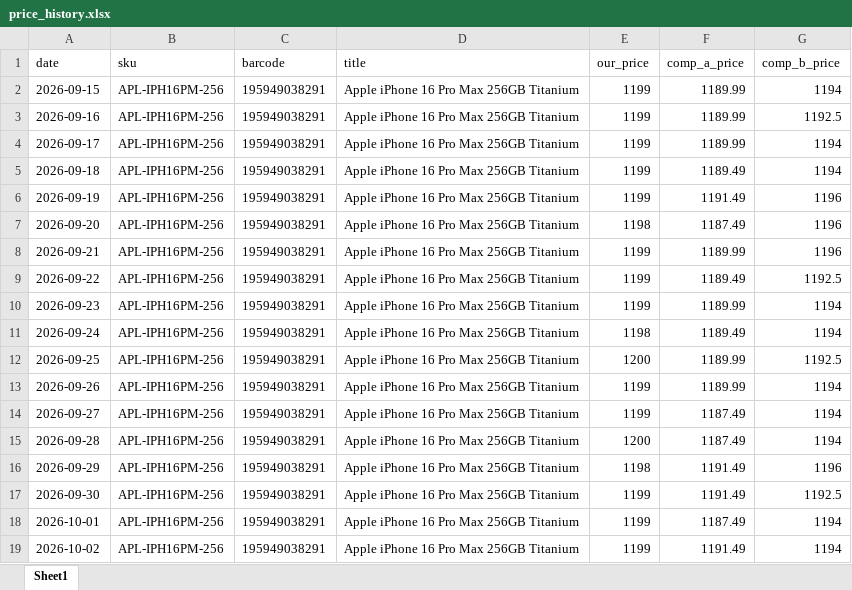
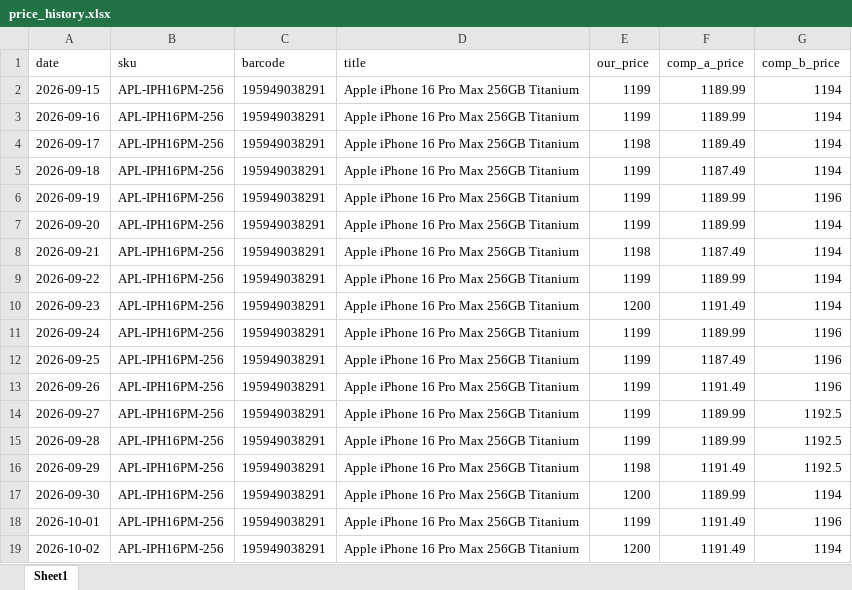
Before and after one commit to zymaneta-eng/pricepulse-repricer, an Excel workbook: price_history.xlsx, sheet Sheet1, drawn as a sheet; only a part is shown; values as stored, in another font and other column widths than the file's, no borders; the diff covers the shown part only; the diff names each change by its address in the sheet, - before the commit and + after, or states it on an @@ line.

```diff
--- a/price_history.xlsx (sheet Sheet1)
+++ b/price_history.xlsx (sheet Sheet1)
-G3 (comp_b_price): 1192.5
+G3 (comp_b_price): 1194
-E4 (our_price): 1199
+E4 (our_price): 1198
-F4 (comp_a_price): 1189.99
+F4 (comp_a_price): 1189.49
-F5 (comp_a_price): 1189.49
+F5 (comp_a_price): 1187.49
-F6 (comp_a_price): 1191.49
+F6 (comp_a_price): 1189.99
-E7 (our_price): 1198
+E7 (our_price): 1199
-F7 (comp_a_price): 1187.49
+F7 (comp_a_price): 1189.99
-G7:G8 (comp_b_price): 1196
+G7:G8 (comp_b_price): 1194
-E8 (our_price): 1199
+E8 (our_price): 1198
-F8 (comp_a_price): 1189.99
+F8 (comp_a_price): 1187.49
-F9 (comp_a_price): 1189.49
+F9 (comp_a_price): 1189.99
-G9 (comp_b_price): 1192.5
+G9 (comp_b_price): 1194
-E10 (our_price): 1199
+E10 (our_price): 1200
-F10 (comp_a_price): 1189.99
+F10 (comp_a_price): 1191.49
-E11 (our_price): 1198
+E11 (our_price): 1199
-F11 (comp_a_price): 1189.49
+F11 (comp_a_price): 1189.99
-G11 (comp_b_price): 1194
+G11 (comp_b_price): 1196
-E12 (our_price): 1200
+E12 (our_price): 1199
-F12 (comp_a_price): 1189.99
+F12 (comp_a_price): 1187.49
-G12 (comp_b_price): 1192.5
+G12 (comp_b_price): 1196
-F13 (comp_a_price): 1189.99
+F13 (comp_a_price): 1191.49
-G13 (comp_b_price): 1194
+G13 (comp_b_price): 1196
-F14:F15 (comp_a_price): 1187.49
+F14:F15 (comp_a_price): 1189.99
-G14:G15 (comp_b_price): 1194
+G14:G15 (comp_b_price): 1192.5
-E15 (our_price): 1200
+E15 (our_price): 1199
-G16 (comp_b_price): 1196
+G16 (comp_b_price): 1192.5
-E17 (our_price): 1199
+E17 (our_price): 1200
-F17 (comp_a_price): 1191.49
+F17 (comp_a_price): 1189.99
-G17 (comp_b_price): 1192.5
+G17 (comp_b_price): 1194
-F18 (comp_a_price): 1187.49
+F18 (comp_a_price): 1191.49
-G18 (comp_b_price): 1194
+G18 (comp_b_price): 1196
-E19 (our_price): 1199
+E19 (our_price): 1200
```
Also changed, not shown: 921 edited cells elsewhere in this sheet, catalog.xlsx, 2 other files.
